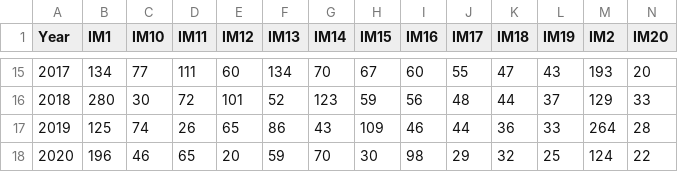
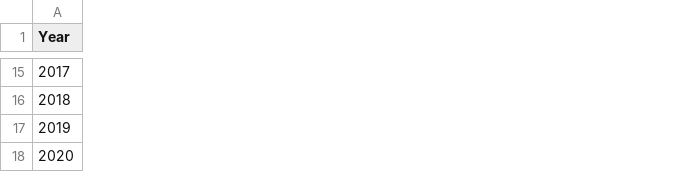
Before and after one commit to steffenoppel/TRAL_IPM, a CSV file: LTRE_input_extended.csv, drawn as a sheet; only a part is shown, gaps mark what is left out; the diff covers the shown part only; the diff names each change by its address in the sheet, - before the commit and + after, or states it on an @@ line.

Commit message:
adjusted output for LTRE analysis
modified processing to allow for LTRE analysis from output

```diff
--- a/LTRE_input_extended.csv
+++ b/LTRE_input_extended.csv
-column B (IM1), rows 15-18: 134 | 280 | 125 | 196
-column C (IM10), rows 15-18: 77 | 30 | 74 | 46
-column D (IM11), rows 15-18: 111 | 72 | 26 | 65
-column E (IM12), rows 15-18: 60 | 101 | 65 | 20
-column F (IM13), rows 15-18: 134 | 52 | 86 | 59
-column G (IM14), rows 15-18: 70 | 123 | 43 | 70
-column H (IM15), rows 15-18: 67 | 59 | 109 | 30
-column I (IM16), rows 15-18: 60 | 56 | 46 | 98
-column J (IM17), rows 15-18: 55 | 48 | 44 | 29
-column K (IM18), rows 15-18: 47 | 44 | 36 | 32
-column L (IM19), rows 15-18: 43 | 37 | 33 | 25
-column M (IM2), rows 15-18: 193 | 129 | 264 | 124
-column N (IM20), rows 15-18: 20 | 33 | 28 | 22
```
Also changed, not shown: 19 removed columns and 69 edited cells elsewhere in this file, 2 other files.
